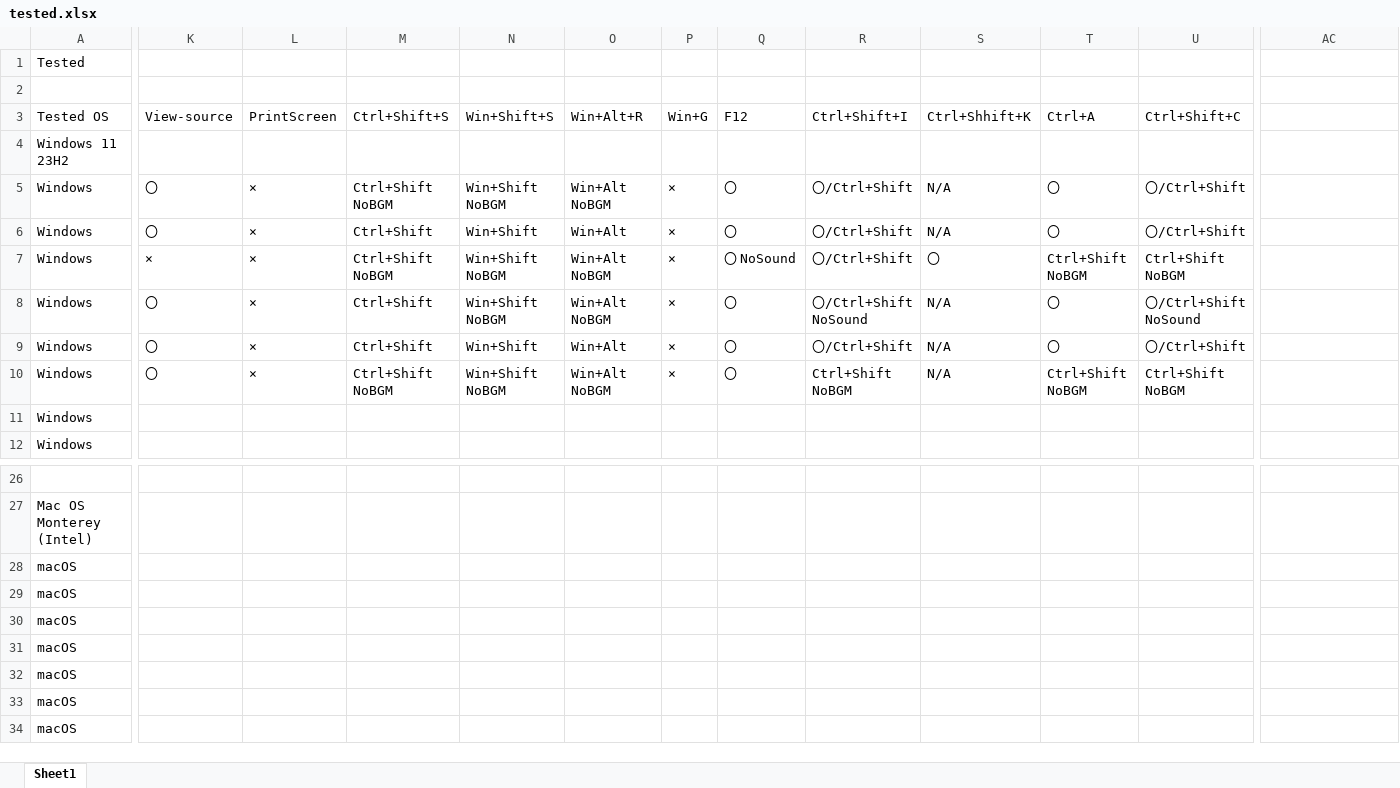
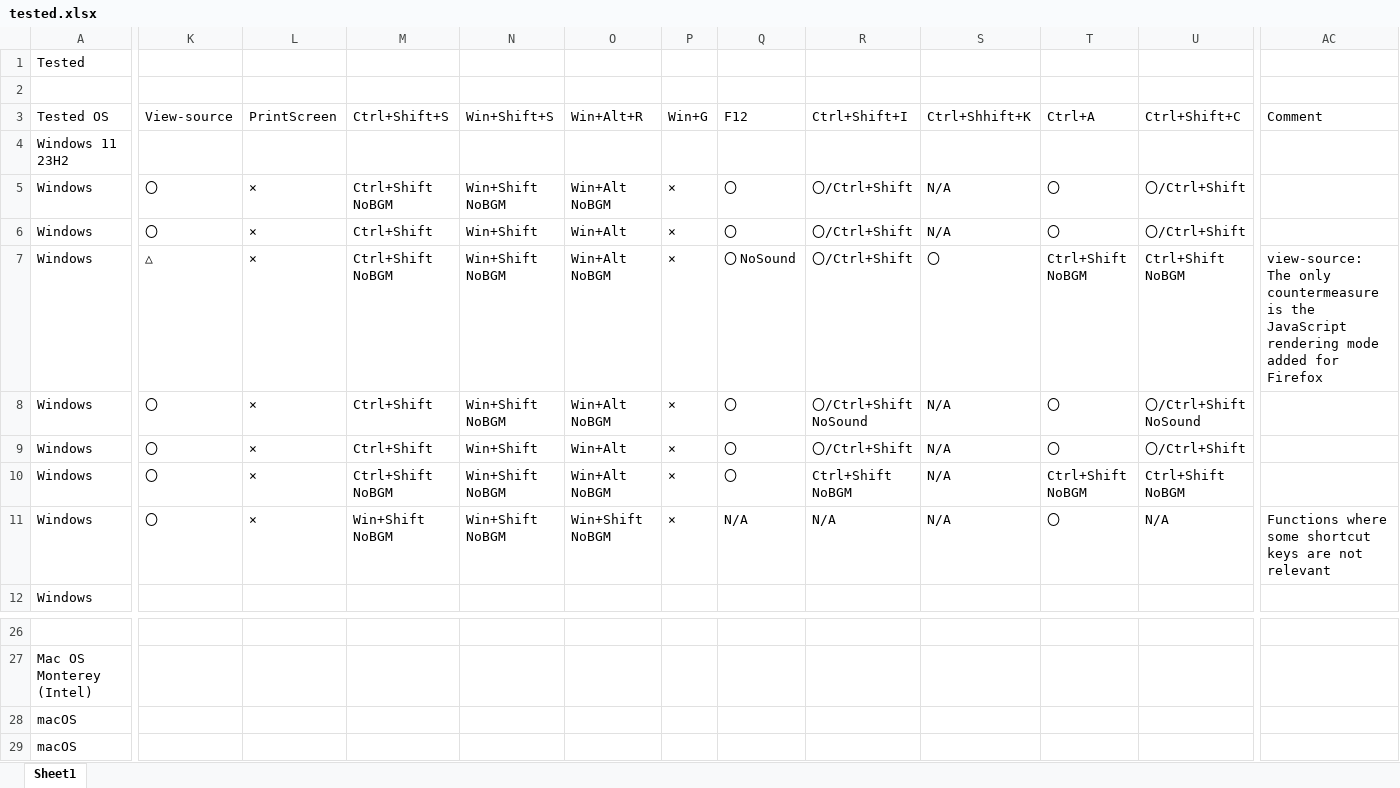
Before and after one commit to nanakochi123456/Neo-HTML-Protector-for-Wordpress, an Excel workbook: tested.xlsx, sheet Sheet1, drawn as a sheet; only a part is shown, gaps mark what is left out; the shorter side is filled out with more unchanged rows; values as stored, in another font and other column widths than the file's, no borders; the diff covers the shown part only; the diff names each change by its address in the sheet, - before the commit and + after, or states it on an @@ line.

```diff
--- a/tested.xlsx (sheet Sheet1)
+++ b/tested.xlsx (sheet Sheet1)
-AC3: (empty)
+AC3: Comment
-K7: ×
+K7: △
-AC7: (empty)
+AC7: view-source: The only countermeasure is the JavaScript rendering mode added for Firefox
-K11: (empty)
+K11: 〇
-L11: (empty)
+L11: ×
-M11: (empty)
+M11: Win+Shift NoBGM
-N11: (empty)
+N11: Win+Shift NoBGM
-O11: (empty)
+O11: Win+Shift NoBGM
-P11: (empty)
+P11: ×
-Q11: (empty)
+Q11: N/A
-R11: (empty)
+R11: N/A
-S11: (empty)
+S11: N/A
-T11: (empty)
+T11: 〇
-U11: (empty)
+U11: N/A
-AC11: (empty)
+AC11: Functions where some shortcut keys are not relevant
```
Also changed, not shown: 8 edited cells elsewhere in this sheet, 6 other files.
